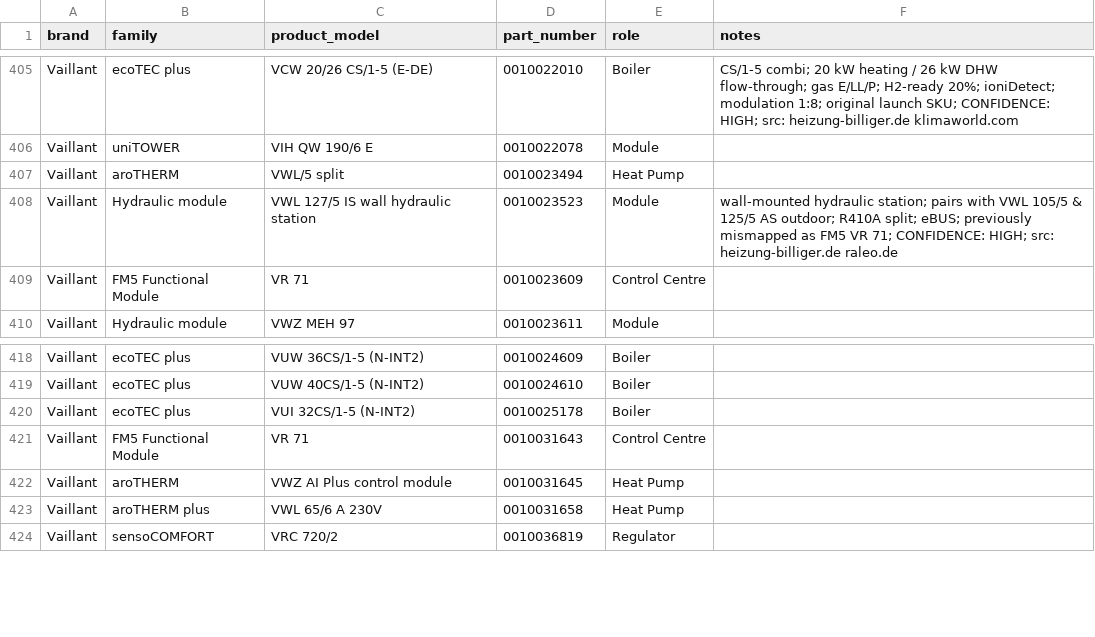
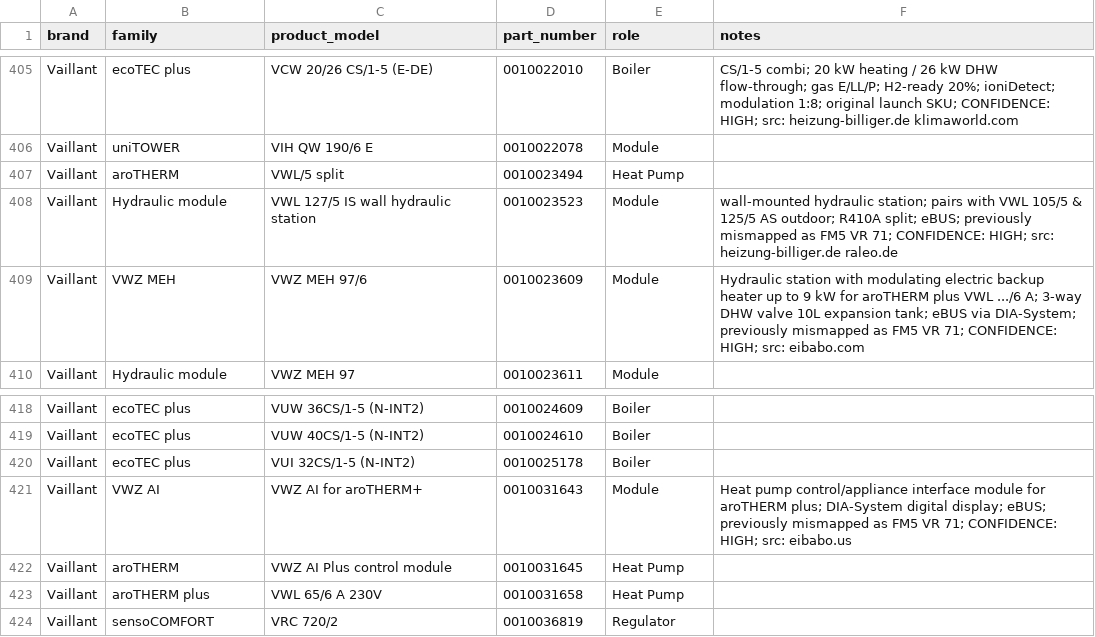
Before and after one commit to Project-Helianthus/helianthus-ebusreg, a CSV file: vaillant/productids/product_ids.csv, drawn as a sheet; only a part is shown, gaps mark what is left out; the diff covers the shown part only.

```diff
--- a/vaillant/productids/product_ids.csv
+++ b/vaillant/productids/product_ids.csv
@@ -408,3 +408,3 @@ Vaillant,aroTHERM,VWL/5 split,0010023494,Heat Pump,
 Vaillant,Hydraulic module,VWL 127/5 IS wall hydraulic station,0010023523,Module,wall-mounted hydraulic station; pairs with VWL 105/5 & 125/5 AS outdoor; R410A split; eBUS; previously mismapped as FM5 VR 71; CONFIDENCE: HIGH; src: heizung-billiger.de raleo.de
-Vaillant,FM5 Functional Module,VR 71,0010023609,Control Centre,
+Vaillant,VWZ MEH,VWZ MEH 97/6,0010023609,Module,Hydraulic station with modulating electric backup heater up to 9 kW for aroTHERM plus VWL .../6 A; 3-way DHW valve 10L expansion tank; eBUS via DIA-System; previously mismapped as FM5 VR 71; CONFIDENCE: HIGH; src: eibabo.com
 Vaillant,Hydraulic module,VWZ MEH 97,0010023611,Module,
@@ -420,3 +420,3 @@ Vaillant,ecoTEC plus,VUW 40CS/1-5 (N-INT2),0010024610,Boiler,
 Vaillant,ecoTEC plus,VUI 32CS/1-5 (N-INT2),0010025178,Boiler,
-Vaillant,FM5 Functional Module,VR 71,0010031643,Control Centre,
+Vaillant,VWZ AI,VWZ AI for aroTHERM+,0010031643,Module,Heat pump control/appliance interface module for aroTHERM plus; DIA-System digital display; eBUS; previously mismapped as FM5 VR 71; CONFIDENCE: HIGH; src: eibabo.us
 Vaillant,aroTHERM,VWZ AI Plus control module,0010031645,Heat Pump,
```
Also changed, not shown: 19 added rows and 2 removed rows elsewhere in this file.
